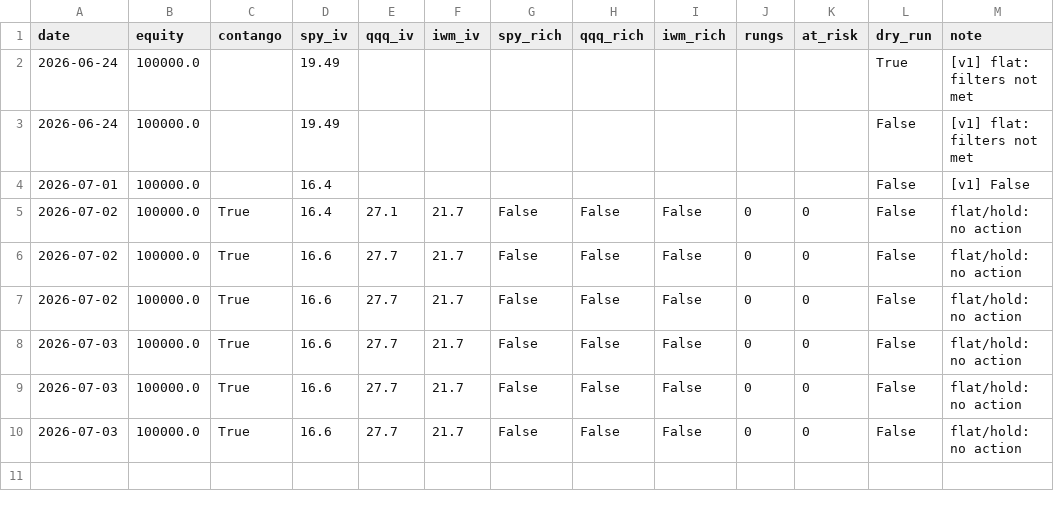
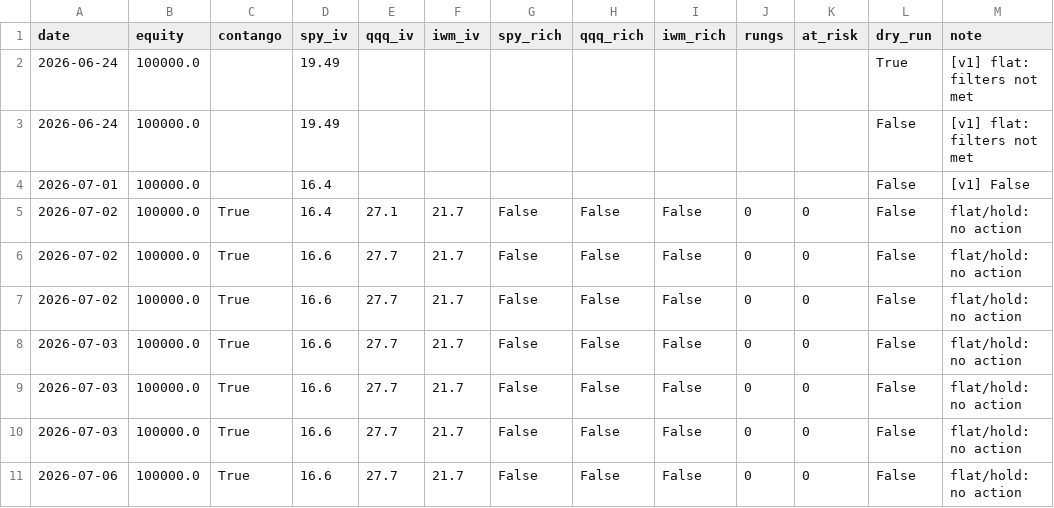
Before and after one commit to Tyler-Morton/BeatTheComp, a CSV file: volbot/volbot_log.csv, drawn as a sheet; the diff names each change by its address in the sheet, - before the commit and + after, or states it on an @@ line.

```diff
--- a/volbot/volbot_log.csv
+++ b/volbot/volbot_log.csv
+row 11: 2026-07-06 | 100000.0 | True | 16.6 | 27.7 | 21.7 | False | False | False | 0 | 0 | False | flat/hold: no action
```
